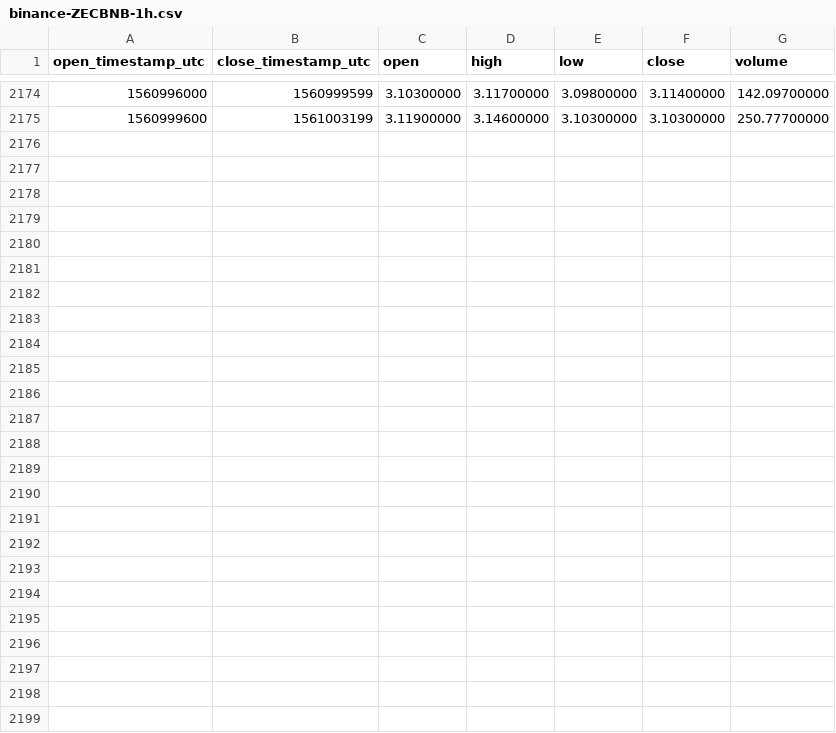
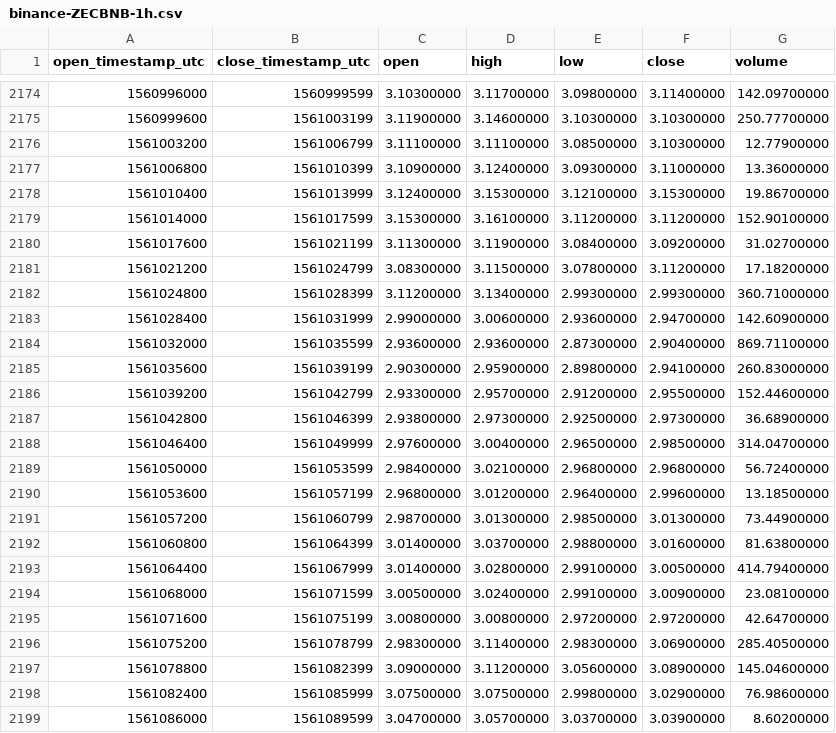
Before and after one commit to cryptobigbro/binance-ZECBNB, a CSV file: binance-ZECBNB-1h.csv, drawn as a sheet; only a part is shown, gaps mark what is left out.

Commit message:
Update OHLCV data.

```diff
--- a/binance-ZECBNB-1h.csv
+++ b/binance-ZECBNB-1h.csv
@@ -2175 +2175,25 @@ open_timestamp_utc,close_timestamp_utc,open,high,low,close,volume
 1560999600,1561003199,3.11900000,3.14600000,3.10300000,3.10300000,250.77700000
+1561003200,1561006799,3.11100000,3.11100000,3.08500000,3.10300000,12.77900000
+1561006800,1561010399,3.10900000,3.12400000,3.09300000,3.11000000,13.36000000
+1561010400,1561013999,3.12400000,3.15300000,3.12100000,3.15300000,19.86700000
+1561014000,1561017599,3.15300000,3.16100000,3.11200000,3.11200000,152.90100000
+1561017600,1561021199,3.11300000,3.11900000,3.08400000,3.09200000,31.02700000
+1561021200,1561024799,3.08300000,3.11500000,3.07800000,3.11200000,17.18200000
+1561024800,1561028399,3.11200000,3.13400000,2.99300000,2.99300000,360.71000000
+1561028400,1561031999,2.99000000,3.00600000,2.93600000,2.94700000,142.60900000
+1561032000,1561035599,2.93600000,2.93600000,2.87300000,2.90400000,869.71100000
+1561035600,1561039199,2.90300000,2.95900000,2.89800000,2.94100000,260.83000000
+1561039200,1561042799,2.93300000,2.95700000,2.91200000,2.95500000,152.44600000
+1561042800,1561046399,2.93800000,2.97300000,2.92500000,2.97300000,36.68900000
+1561046400,1561049999,2.97600000,3.00400000,2.96500000,2.98500000,314.04700000
+1561050000,1561053599,2.98400000,3.02100000,2.96800000,2.96800000,56.72400000
+1561053600,1561057199,2.96800000,3.01200000,2.96400000,2.99600000,13.18500000
+1561057200,1561060799,2.98700000,3.01300000,2.98500000,3.01300000,73.44900000
+1561060800,1561064399,3.01400000,3.03700000,2.98800000,3.01600000,81.63800000
+1561064400,1561067999,3.01400000,3.02800000,2.99100000,3.00500000,414.79400000
+1561068000,1561071599,3.00500000,3.02400000,2.99100000,3.00900000,23.08100000
+1561071600,1561075199,3.00800000,3.00800000,2.97200000,2.97200000,42.64700000
+1561075200,1561078799,2.98300000,3.11400000,2.98300000,3.06900000,285.40500000
+1561078800,1561082399,3.09000000,3.11200000,3.05600000,3.08900000,145.04600000
+1561082400,1561085999,3.07500000,3.07500000,2.99800000,3.02900000,76.98600000
+1561086000,1561089599,3.04700000,3.05700000,3.03700000,3.03900000,8.60200000
```
Also changed, not shown: binance-ZECBNB-1d.csv.
